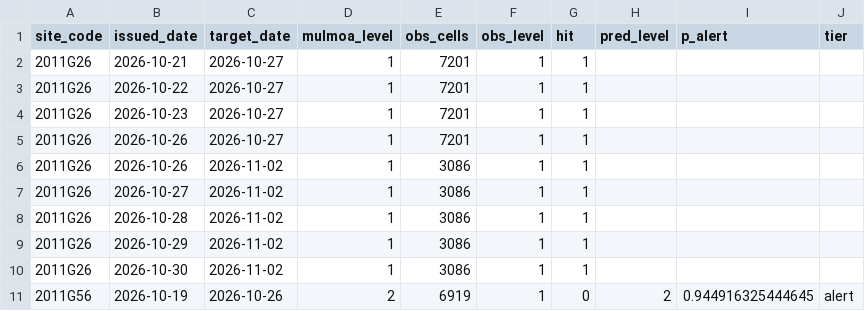
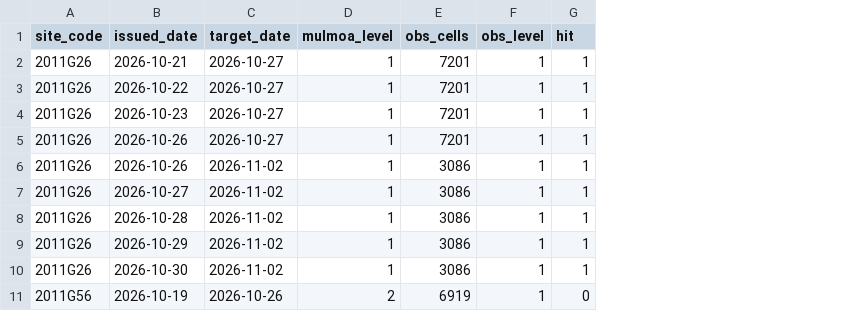
Before and after one commit to LeeJaeHaeng/AlgaeCast, a CSV file: reports/eval/live_benchmark.csv, drawn as a sheet; only a part is shown; the diff names each change by its address in the sheet, - before the commit and + after, or states it on an @@ line.

```diff
--- a/reports/eval/live_benchmark.csv
+++ b/reports/eval/live_benchmark.csv
-column H (pred_level), row 11: 2
-column I (p_alert), row 11: 0.944916325444645
-column J (tier), row 11: alert
```
Also changed, not shown: 1 other file.
